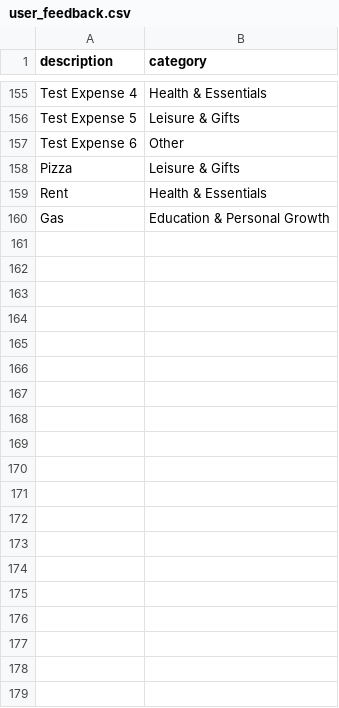
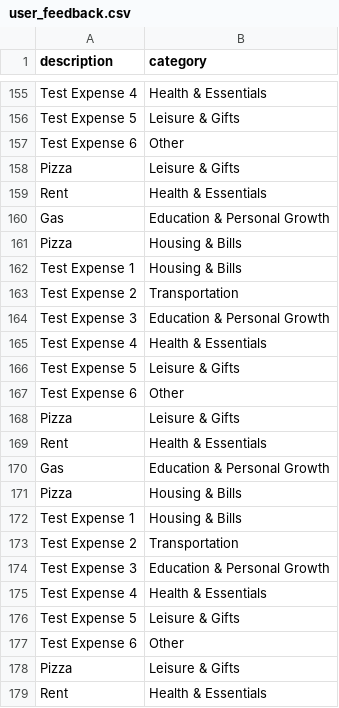
Before and after one commit to nadav0411/FinBrain, a CSV file: server/finbrain_model/user_feedback.csv, drawn as a sheet; only a part is shown, gaps mark what is left out; the diff covers the shown part only.

Commit message:
END TESTS

```diff
--- a/server/finbrain_model/user_feedback.csv
+++ b/server/finbrain_model/user_feedback.csv
@@ -160 +160,20 @@ Rent,Health & Essentials
 Gas,Education & Personal Growth
+Pizza,Housing & Bills
+Test Expense 1,Housing & Bills
+Test Expense 2,Transportation
+Test Expense 3,Education & Personal Growth
+Test Expense 4,Health & Essentials
+Test Expense 5,Leisure & Gifts
+Test Expense 6,Other
+Pizza,Leisure & Gifts
+Rent,Health & Essentials
+Gas,Education & Personal Growth
+Pizza,Housing & Bills
+Test Expense 1,Housing & Bills
+Test Expense 2,Transportation
+Test Expense 3,Education & Personal Growth
+Test Expense 4,Health & Essentials
+Test Expense 5,Leisure & Gifts
+Test Expense 6,Other
+Pizza,Leisure & Gifts
+Rent,Health & Essentials
```
Also changed, not shown: 31 added rows elsewhere in this file, 16 other files.
